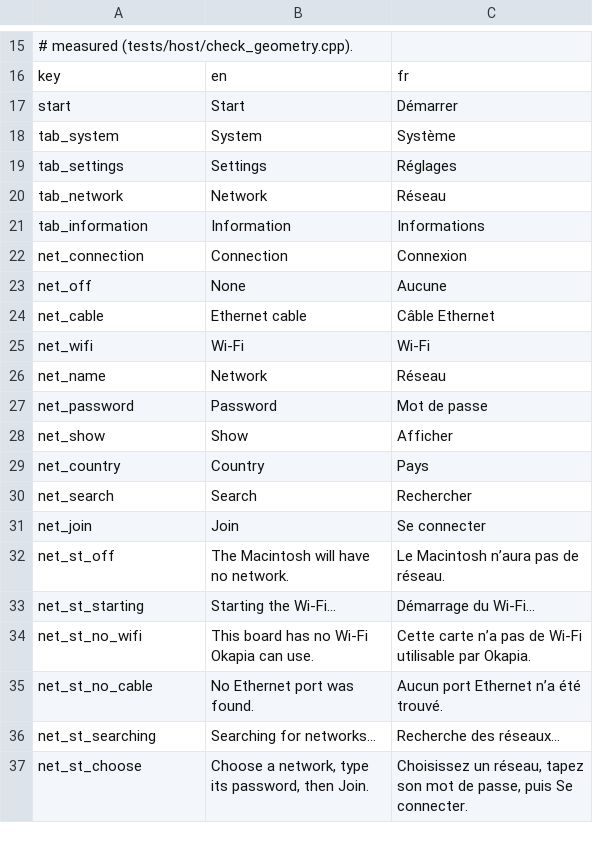
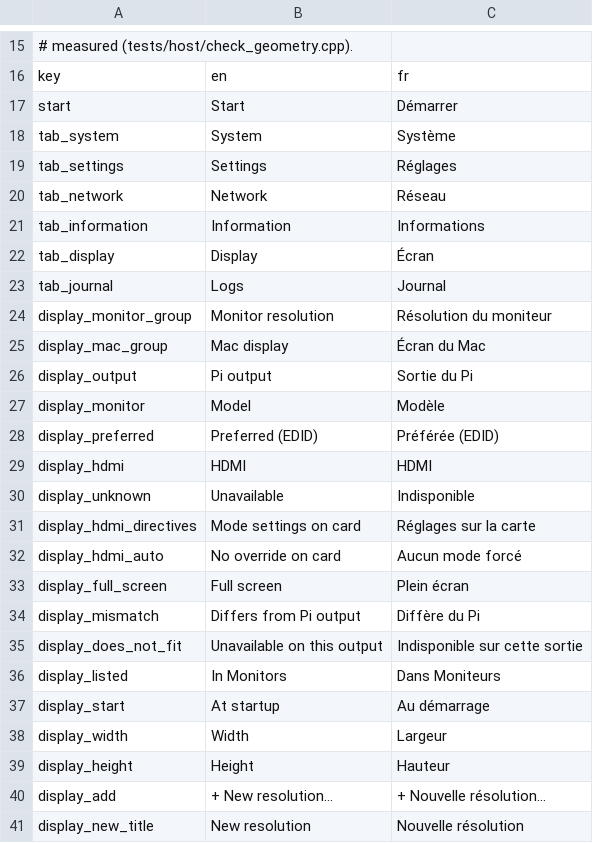
Before and after one commit to jpep-in/okapia, a TSV file: assets/strings.tsv, drawn as a sheet; only a part is shown, gaps mark what is left out; the shorter side is filled out with more unchanged rows; the diff covers the shown part only; the diff names each change by its address in the sheet, - before the commit and + after, or states it on an @@ line.

```diff
--- a/assets/strings.tsv
+++ b/assets/strings.tsv
+row 22: tab_display | Display | Écran
+row 23: tab_journal | Logs | Journal
+row 24: display_monitor_group | Monitor resolution | Résolution du moniteur
+row 25: display_mac_group | Mac display | Écran du Mac
+row 26: display_output | Pi output | Sortie du Pi
+row 27: display_monitor | Model | Modèle
+row 28: display_preferred | Preferred (EDID) | Préférée (EDID)
+row 29: display_hdmi | HDMI | HDMI
+row 30: display_unknown | Unavailable | Indisponible
+row 31: display_hdmi_directives | Mode settings on card | Réglages sur la carte
+row 32: display_hdmi_auto | No override on card | Aucun mode forcé
+row 33: display_full_screen | Full screen | Plein écran
+row 34: display_mismatch | Differs from Pi output | Diffère du Pi
+row 35: display_does_not_fit | Unavailable on this output | Indisponible sur cette sortie
+row 36: display_listed | In Monitors | Dans Moniteurs
+row 37: display_start | At startup | Au démarrage
+row 38: display_width | Width | Largeur
+row 39: display_height | Height | Hauteur
+row 40: display_add | + New resolution… | + Nouvelle résolution…
+row 41: display_new_title | New resolution | Nouvelle résolution
```
Also changed, not shown: 14 added rows elsewhere in this file, 40 other files.
